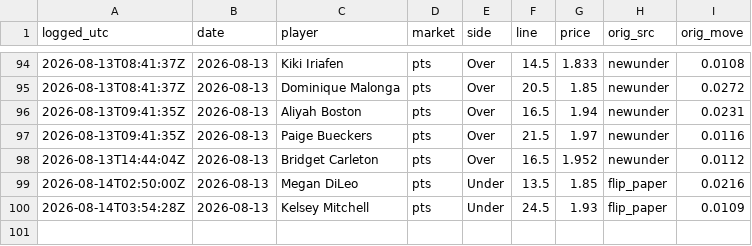
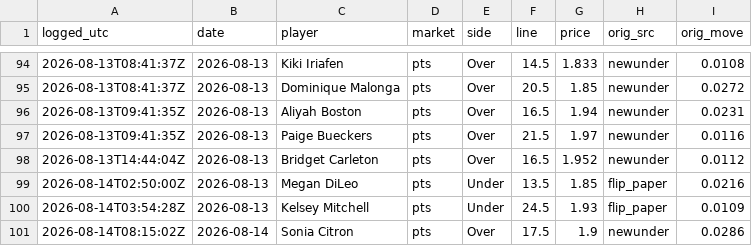
Before and after one commit to JollyChenn/wnba-line-capture, a CSV file: fade_paper.csv, drawn as a sheet; only a part is shown, gaps mark what is left out.

```diff
--- a/fade_paper.csv
+++ b/fade_paper.csv
@@ -100 +100,2 @@ logged_utc,date,player,market,side,line,price,orig_src,orig_move
 2026-08-14T03:54:28Z,2026-08-13,Kelsey Mitchell,pts,Under,24.5,1.93,flip_paper,0.0109
+2026-08-14T08:15:02Z,2026-08-14,Sonia Citron,pts,Over,17.5,1.9,newunder,0.0286
```
Also changed, not shown: drift_gate_today.csv, drift_log.csv, 4 other files.
